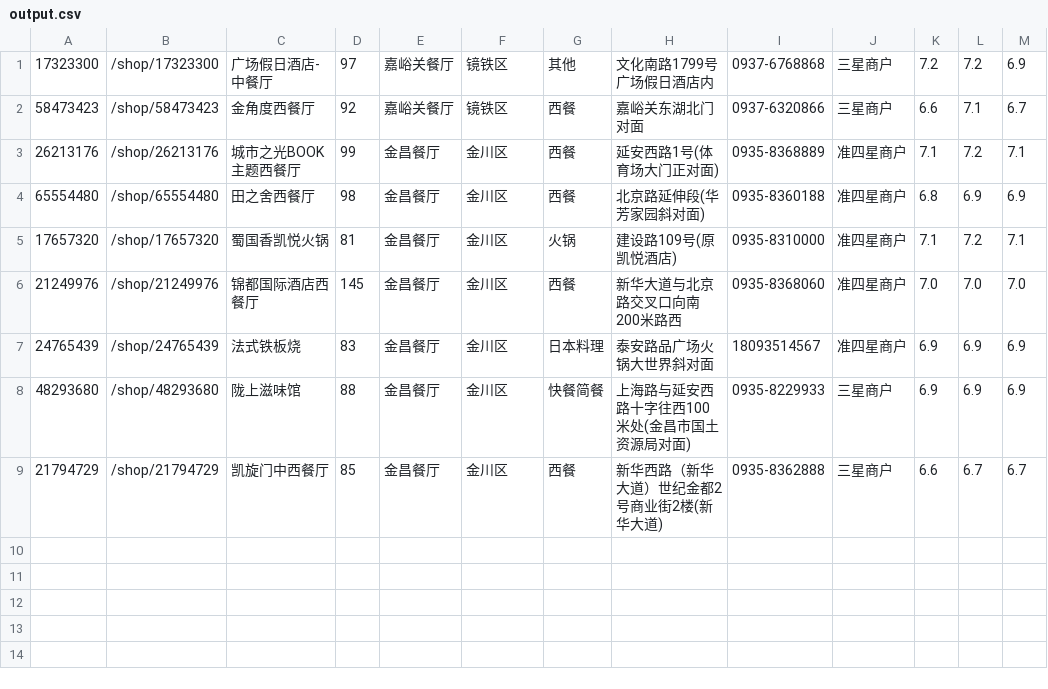
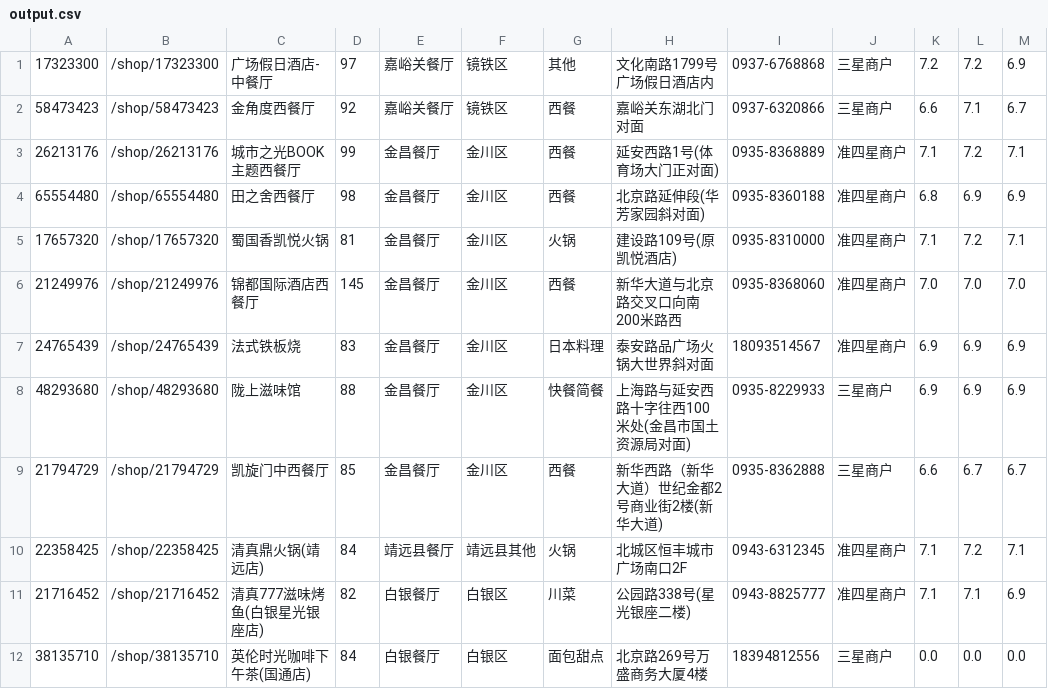
Before and after one commit to scofieldfan/crawle_dp, a CSV file: data/output.csv, drawn as a sheet; the diff names each change by its address in the sheet, - before the commit and + after, or states it on an @@ line.

```diff
--- a/data/output.csv
+++ b/data/output.csv
+row 10: 22358425 | /shop/22358425 | 清真鼎火锅(靖远店) | 84 | 靖远县餐厅 | 靖远县其他 | 火锅 | 北城区恒丰城市广场南口2F | 0943-6312345 | 准四星商户 | 7.1 | 7.2 | 7.1
+row 11: 21716452 | /shop/21716452 | 清真777滋味烤鱼(白银星光银座店) | 82 | 白银餐厅 | 白银区 | 川菜 | 公园路338号(星光银座二楼) | 0943-8825777 | 准四星商户 | 7.1 | 7.1 | 6.9
+row 12: 38135710 | /shop/38135710 | 英伦时光咖啡下午茶(国通店) | 84 | 白银餐厅 | 白银区 | 面包甜点 | 北京路269号万盛商务大厦4楼 | 18394812556 | 三星商户 | 0.0 | 0.0 | 0.0
```
Also changed, not shown: 15 other files.
